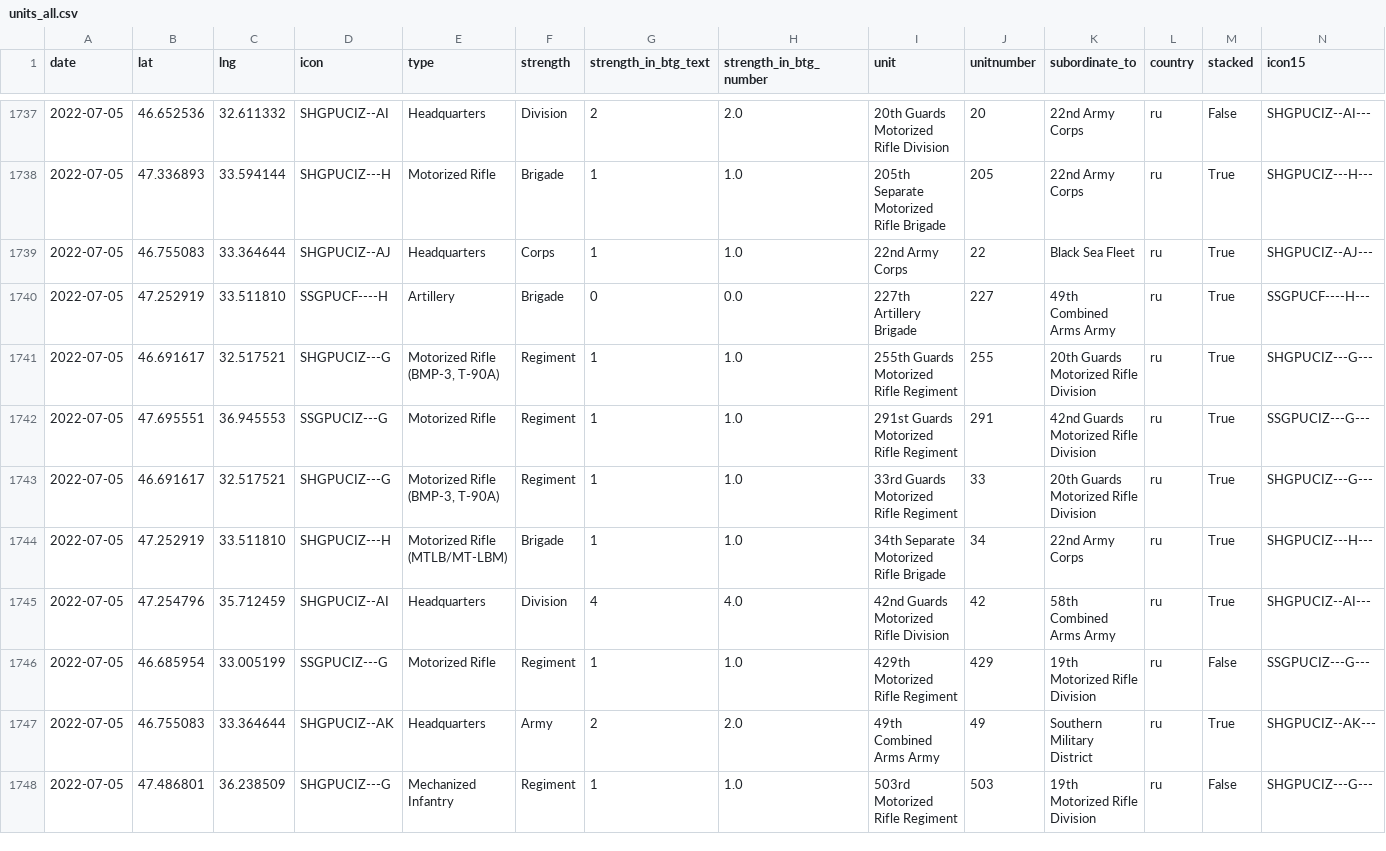
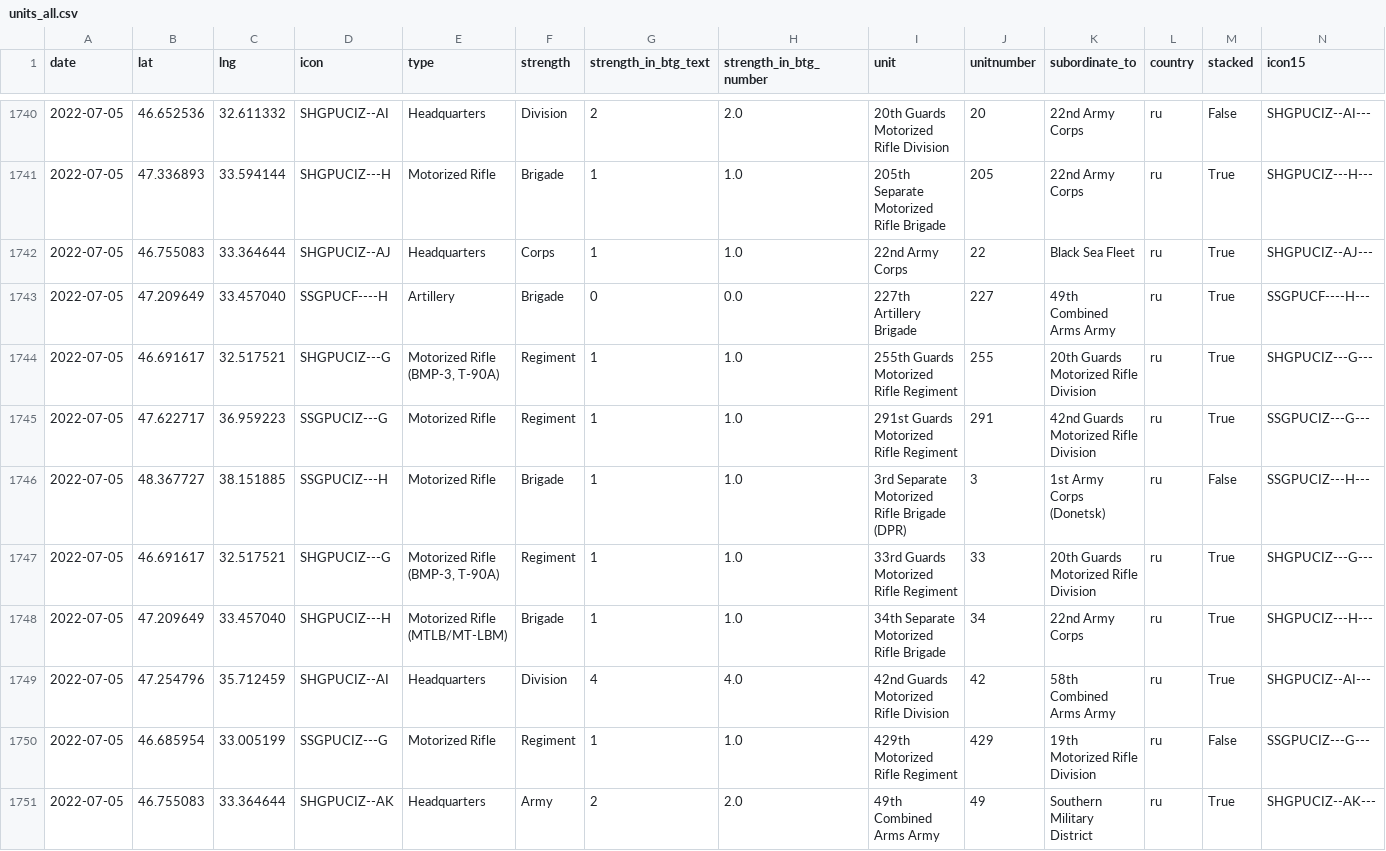
Before and after one commit to simonhuwiler/uawardata, a CSV file: data/csv/units_all.csv, drawn as a sheet; only a part is shown, gaps mark what is left out; the shorter side is filled out with more unchanged rows; the diff covers the shown part only.

```diff
--- a/data/csv/units_all.csv
+++ b/data/csv/units_all.csv
@@ -1739,7 +1742,8 @@ date,lat,lng,icon,type,strength,strength_in_btg_text,strength_in_btg_number,unit
 2022-07-05,46.755083,33.364644,SHGPUCIZ--AJ,Headquarters,Corps,1,1.0,22nd Army Corps,22,Black Sea Fleet,ru,True,SHGPUCIZ--AJ---
-2022-07-05,47.252919,33.511810,SSGPUCF----H,Artillery,Brigade,0,0.0,227th Artillery Brigade,227,49th Combined Arms Army,ru,True,SSGPUCF----H---
+2022-07-05,47.209649,33.457040,SSGPUCF----H,Artillery,Brigade,0,0.0,227th Artillery Brigade,227,49th Combined Arms Army,ru,True,SSGPUCF----H---
 2022-07-05,46.691617,32.517521,SHGPUCIZ---G,"Motorized Rifle (BMP-3, T-90A)",Regiment,1,1.0,255th Guards Motorized Rifle Regiment,255,20th Guards Motorized Rifle Division,ru,True,SHGPUCIZ---G---
-2022-07-05,47.695551,36.945553,SSGPUCIZ---G,Motorized Rifle,Regiment,1,1.0,291st Guards Motorized Rifle Regiment,291,42nd Guards Motorized Rifle Division,ru,True,SSGPUCIZ---G---
+2022-07-05,47.622717,36.959223,SSGPUCIZ---G,Motorized Rifle,Regiment,1,1.0,291st Guards Motorized Rifle Regiment,291,42nd Guards Motorized Rifle Division,ru,True,SSGPUCIZ---G---
+2022-07-05,48.367727,38.151885,SSGPUCIZ---H,Motorized Rifle,Brigade,1,1.0,3rd Separate Motorized Rifle Brigade (DPR),3,1st Army Corps (Donetsk),ru,False,SSGPUCIZ---H---
 2022-07-05,46.691617,32.517521,SHGPUCIZ---G,"Motorized Rifle (BMP-3, T-90A)",Regiment,1,1.0,33rd Guards Motorized Rifle Regiment,33,20th Guards Motorized Rifle Division,ru,True,SHGPUCIZ---G---
-2022-07-05,47.252919,33.511810,SHGPUCIZ---H,Motorized Rifle (MTLB/MT-LBM),Brigade,1,1.0,34th Separate Motorized Rifle Brigade,34,22nd Army Corps,ru,True,SHGPUCIZ---H---
+2022-07-05,47.209649,33.457040,SHGPUCIZ---H,Motorized Rifle (MTLB/MT-LBM),Brigade,1,1.0,34th Separate Motorized Rifle Brigade,34,22nd Army Corps,ru,True,SHGPUCIZ---H---
 2022-07-05,47.254796,35.712459,SHGPUCIZ--AI,Headquarters,Division,4,4.0,42nd Guards Motorized Rifle Division,42,58th Combined Arms Army,ru,True,SHGPUCIZ--AI---
```
Also changed, not shown: 5 added rows and 2 edited cells elsewhere in this file, data/csv/units_current.csv, 2 other files.
